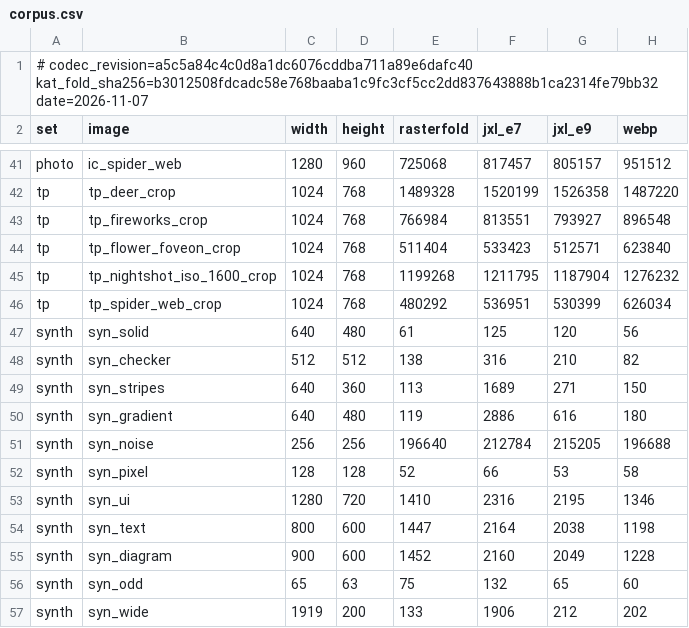
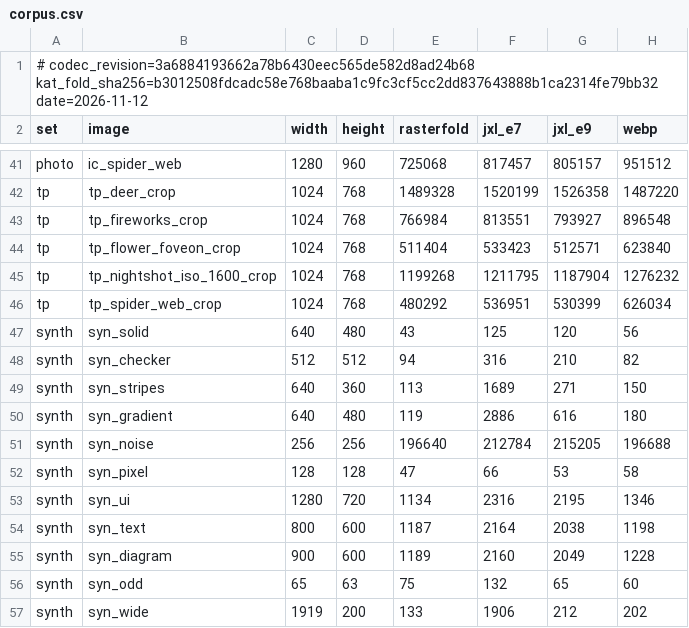
Before and after one commit to rizonesoft/RasterFold, a CSV file: benchmarks/corpus.csv, drawn as a sheet; only a part is shown, gaps mark what is left out.

Commit message:
benchmarks: refresh the measurement files for method 4 (D01 T06 §8)
python3 scripts/windows.py tests/benchmark.py -n 3 (failures: 0) and
python3 scripts/windows.py research/ab.py size src/cm.c all --csv
benchmarks/corpus.csv at codec revision 3a68841: synthetic set 200,774
bytes against WebP 201,248 (0.9976, geometric mean 0.8771); all 55
images 35,282,923 bytes. Charts, tables, docs/facts.json and the
benchmarks page regenerated; its receipt renewed.

tests/benchmark.py writes results.md with LF on every host.
bosun run -- python3 scripts/check-all.py --all-targets: 31/31 passed.

```diff
--- a/benchmarks/corpus.csv
+++ b/benchmarks/corpus.csv
@@ -1,2 +1,2 @@
-# codec_revision=a5c5a84c4c0d8a1dc6076cddba711a89e6dafc40 kat_fold_sha256=b3012508fdcadc58e768baaba1c9fc3cf5cc2dd837643888b1ca2314fe79bb32 date=2026-11-07
+# codec_revision=3a6884193662a78b6430eec565de582d8ad24b68 kat_fold_sha256=b3012508fdcadc58e768baaba1c9fc3cf5cc2dd837643888b1ca2314fe79bb32 date=2026-11-12
 set,image,width,height,rasterfold,jxl_e7,jxl_e9,webp
@@ -46,4 +46,4 @@ tp,tp_nightshot_iso_1600_crop,1024,768,1199268,1211795,1187904,1276232
 tp,tp_spider_web_crop,1024,768,480292,536951,530399,626034
-synth,syn_solid,640,480,61,125,120,56
-synth,syn_checker,512,512,138,316,210,82
+synth,syn_solid,640,480,43,125,120,56
+synth,syn_checker,512,512,94,316,210,82
 synth,syn_stripes,640,360,113,1689,271,150
@@ -51,6 +51,6 @@ synth,syn_gradient,640,480,119,2886,616,180
 synth,syn_noise,256,256,196640,212784,215205,196688
-synth,syn_pixel,128,128,52,66,53,58
-synth,syn_ui,1280,720,1410,2316,2195,1346
-synth,syn_text,800,600,1447,2164,2038,1198
-synth,syn_diagram,900,600,1452,2160,2049,1228
+synth,syn_pixel,128,128,47,66,53,58
+synth,syn_ui,1280,720,1134,2316,2195,1346
+synth,syn_text,800,600,1187,2164,2038,1198
+synth,syn_diagram,900,600,1189,2160,2049,1228
 synth,syn_odd,65,63,75,132,65,60
```
Also changed, not shown: benchmarks/results.csv, 19 other files.
